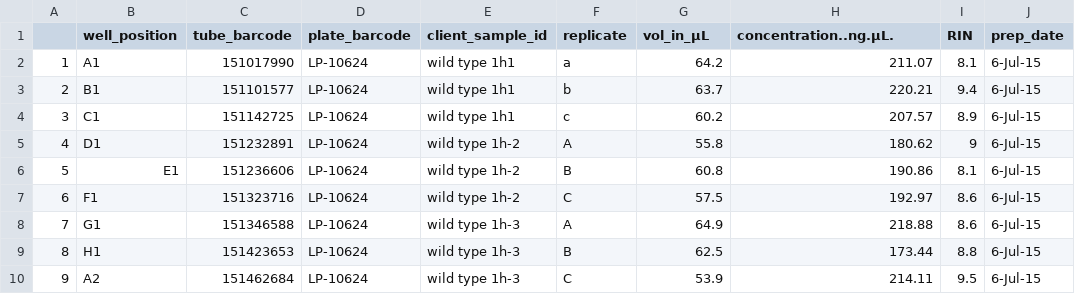
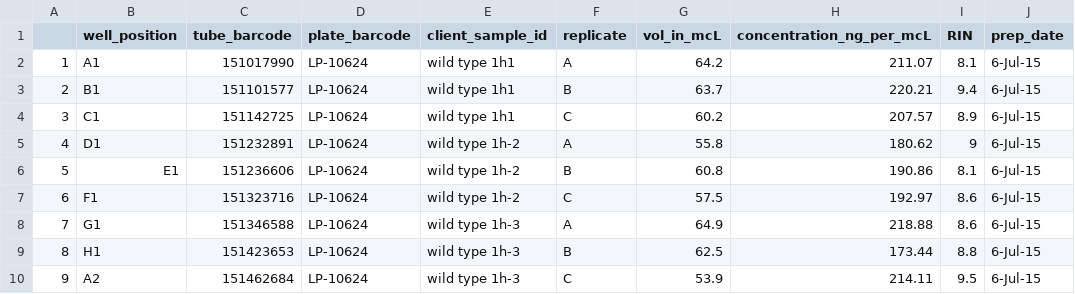
Before and after one commit to fishtree-attempt/genomics-r-intro, a CSV file: data/submission_metatata_cleaned.csv, drawn as a sheet; only a part is shown; the diff names each change by its address in the sheet, - before the commit and + after, or states it on an @@ line.

```diff
--- a/data/submission_metatata_cleaned.csv
+++ b/data/submission_metatata_cleaned.csv
-G1: vol_in_µL
+G1: vol_in_mcL
-H1: concentration..ng.µL.
+H1: concentration_ng_per_mcL
-F2 (replicate): a
+F2 (replicate): A
-F3 (replicate): b
+F3 (replicate): B
-F4 (replicate): c
+F4 (replicate): C
```
Also changed, not shown: 2 other files.
